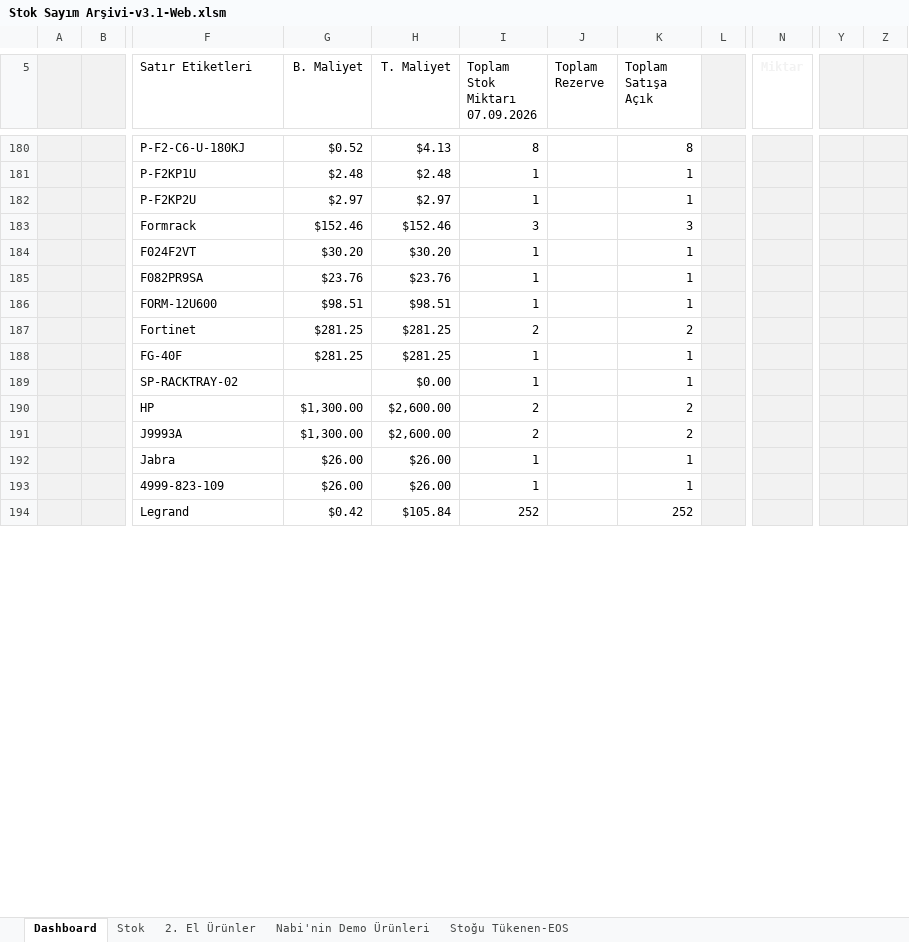
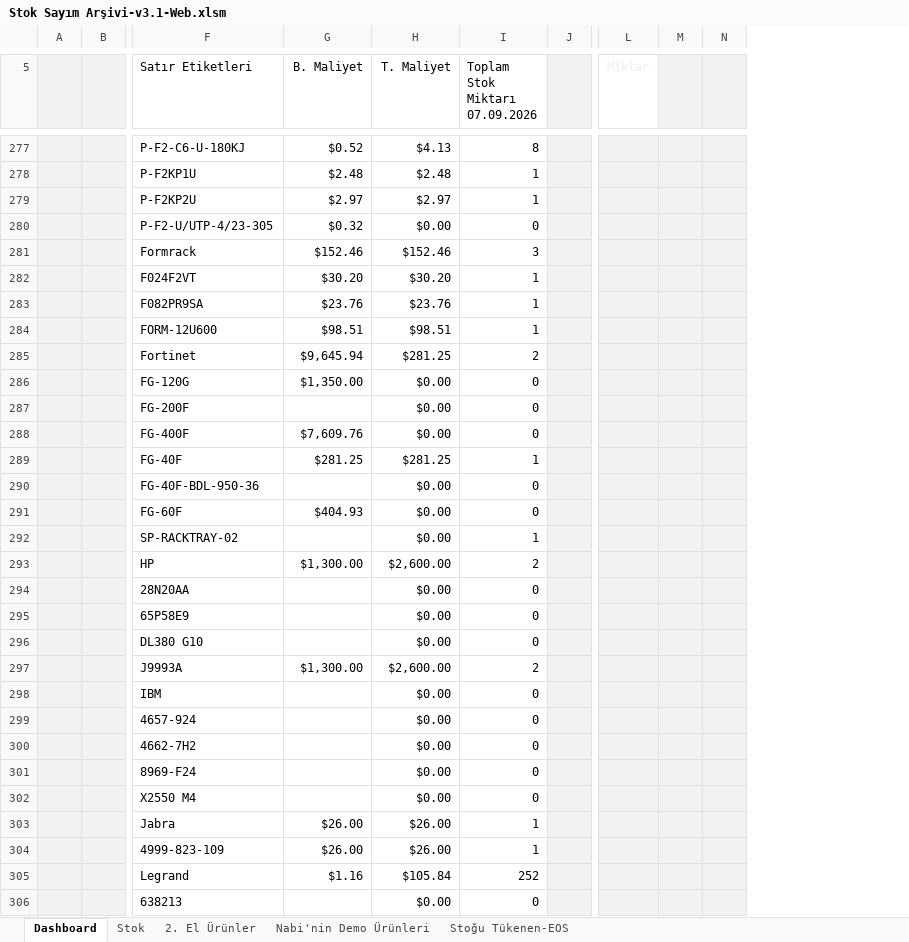
Before and after one commit to emraherbil/F2-Stok, an Excel workbook: Stok Sayım Arşivi-v3.1-Web.xlsm, sheet Dashboard, drawn as a sheet; only a part is shown, gaps mark what is left out; values as stored, in another font and other column widths than the file's, no borders; charts and pictures and table styles not drawn; removed rows and columns are numbered as before the commit, all else as after; rows hold the shown columns only; the diff covers the shown part only; the diff names each change by its address in the sheet, - before the commit and + after, or states it on an @@ line.

```diff
--- a/Stok Sayım Arşivi-v3.1-Web.xlsm (sheet Dashboard)
+++ b/Stok Sayım Arşivi-v3.1-Web.xlsm (sheet Dashboard)
-column J (Toplam Rezerve), empty
-column K (Toplam Satışa Açık), rows 180-194: 8 | 1 | 1 | 3 | 1 | 1 | 1 | 2 | 1 | 1 | 2 | 2 | 1 | 1 | 252
+column M, empty
+column N, empty
-column Y, empty
-column Z, empty
+row 280:  |  | P-F2-U/UTP-4/23-305 | $0.32 | $0.00 | 0
-G285 (B. Maliyet): $281.25
+G285 (B. Maliyet): $9,645.94
+row 286:  |  | FG-120G | $1,350.00 | $0.00 | 0
+row 287:  |  | FG-200F |  | $0.00 | 0
+row 288:  |  | FG-400F | $7,609.76 | $0.00 | 0
+row 290:  |  | FG-40F-BDL-950-36 |  | $0.00 | 0
+row 291:  |  | FG-60F | $404.93 | $0.00 | 0
+row 294:  |  | 28N20AA |  | $0.00 | 0
+row 295:  |  | 65P58E9 |  | $0.00 | 0
+row 296:  |  | DL380 G10 |  | $0.00 | 0
+row 298:  |  | IBM |  | $0.00 | 0
+row 299:  |  | 4657-924 |  | $0.00 | 0
+row 300:  |  | 4662-7H2 |  | $0.00 | 0
+row 301:  |  | 8969-F24 |  | $0.00 | 0
+row 302:  |  | X2550 M4 |  | $0.00 | 0
-G305 (B. Maliyet): $0.42
+G305 (B. Maliyet): $1.16
+row 306:  |  | 638213 |  | $0.00 | 0
```
Also changed, not shown: other rows of this sheet, sheet Stok, formulas that keep their value, charts or pictures.
